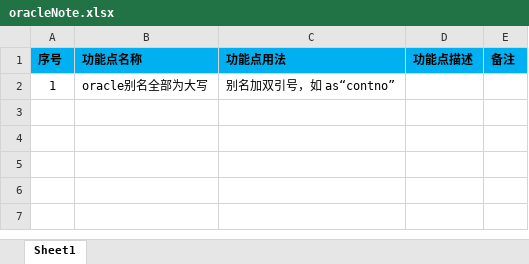
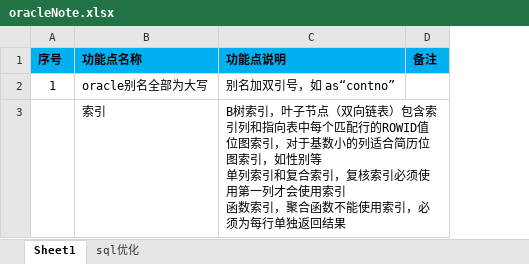
Before and after one commit to shangpengyang/technical-information, an Excel workbook: oracle/oracleNote.xlsx, sheet Sheet1, drawn as a sheet; values as stored, in another font and other column widths than the file's, no borders; removed rows and columns are numbered as before the commit, all else as after; ↵ is a line break in a cell; the diff names each change by its address in the sheet, - before the commit and + after, or states it on an @@ line.

```diff
--- a/oracle/oracleNote.xlsx (sheet Sheet1)
+++ b/oracle/oracleNote.xlsx (sheet Sheet1)
+sheet tab: sql优化
-column D (功能点描述), empty
-C1: 功能点用法
+C1: 功能点说明
+row 3:  | 索引 | B树索引，叶子节点（双向链表）包含索引列和指向表中每个匹配行的ROWID值 ↵ 位图索引，对于基数小的列适合简历位图索引，如性别等 ↵ 单列索引和复合索引，复核索引必须使用第一列才会使用索引 ↵ 函数索引，聚合函数不能使用索引，必须为每行单独返回结果
```
Also changed, not shown: algorithm/algorithm.xlsx, datastructure/datastructure.xlsx, 3 other files.
